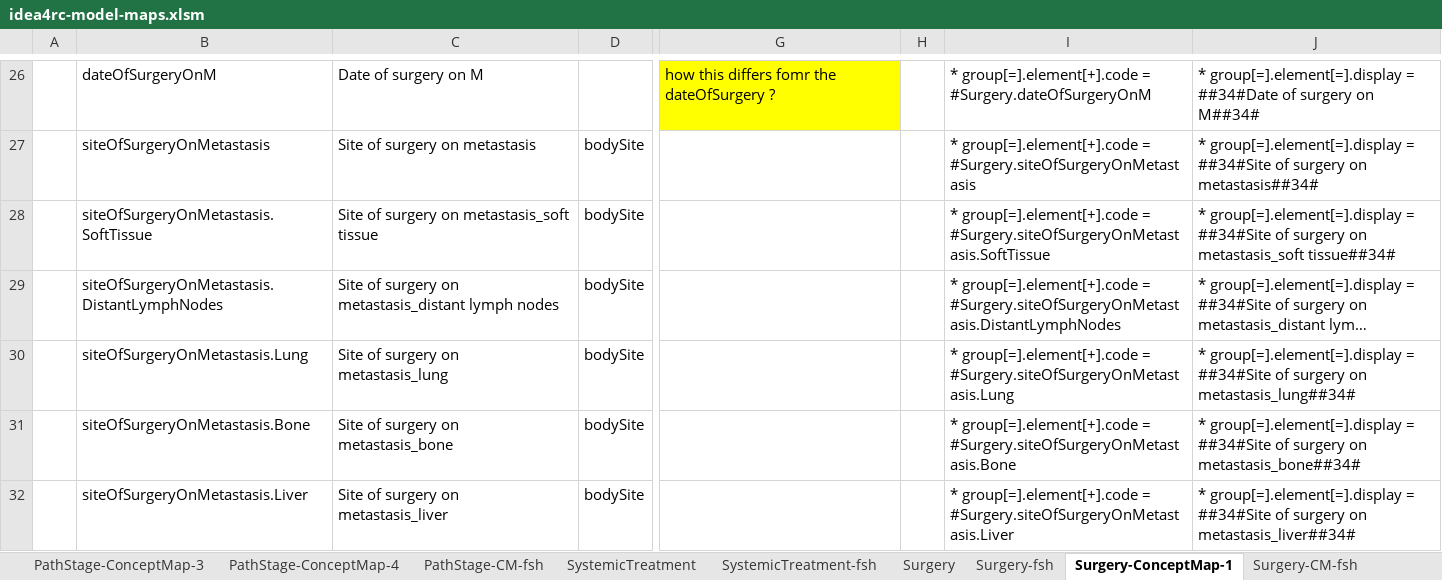
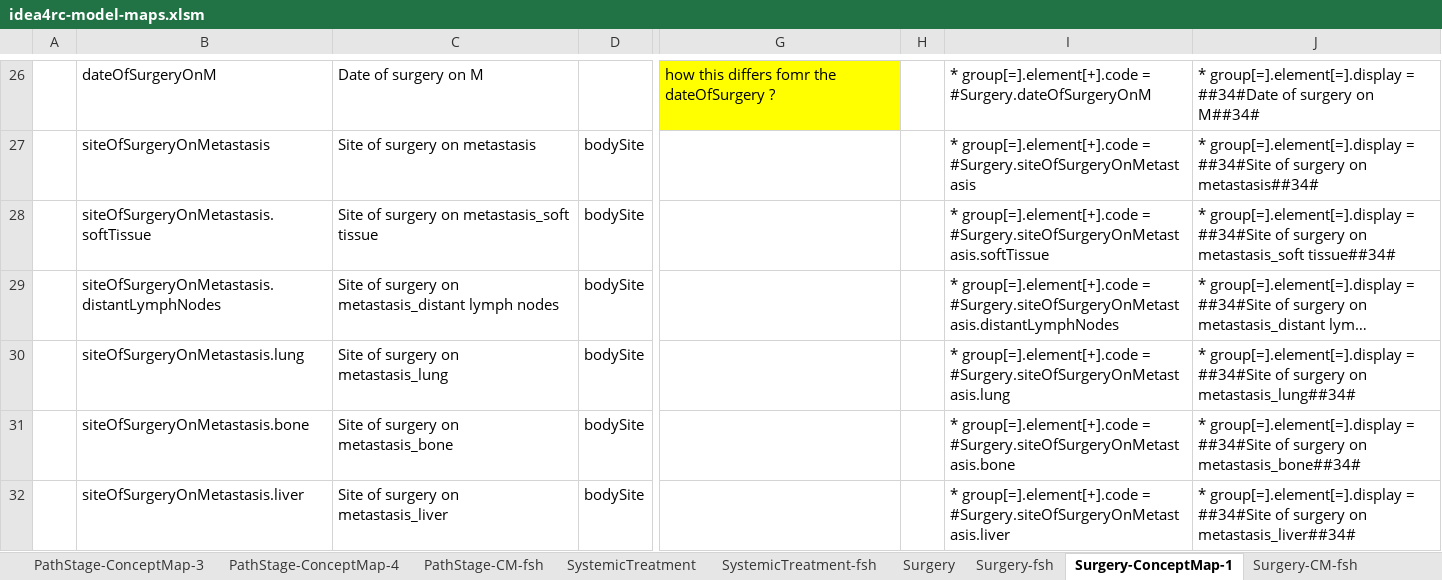
Before and after one commit to hl7-eu/idea4rc, an Excel workbook: src-models/idea4rc-model-maps.xlsm, sheet Surgery-ConceptMap-1, drawn as a sheet; only a part is shown, gaps mark what is left out; long unchanged cells end in …; values as stored, in another font and other column widths than the file's, no borders; the diff covers the shown part only; the diff names each change by its address in the sheet, - before the commit and + after, or states it on an @@ line.

```diff
--- a/src-models/idea4rc-model-maps.xlsm (sheet Surgery-ConceptMap-1)
+++ b/src-models/idea4rc-model-maps.xlsm (sheet Surgery-ConceptMap-1)
-B28: siteOfSurgeryOnMetastasis.SoftTissue
+B28: siteOfSurgeryOnMetastasis.softTissue
-I28: …group[=].element[+].code = #Surgery.siteOfSurgeryOnMetastasis.SoftTissue
+I28: …group[=].element[+].code = #Surgery.siteOfSurgeryOnMetastasis.softTissue
-B29: siteOfSurgeryOnMetastasis.DistantLymphNodes
+B29: siteOfSurgeryOnMetastasis.distantLymphNodes
-I29: …group[=].element[+].code = #Surgery.siteOfSurgeryOnMetastasis.DistantLymphNodes
+I29: …group[=].element[+].code = #Surgery.siteOfSurgeryOnMetastasis.distantLymphNodes
-B30: siteOfSurgeryOnMetastasis.Lung
+B30: siteOfSurgeryOnMetastasis.lung
-I30: …group[=].element[+].code = #Surgery.siteOfSurgeryOnMetastasis.Lung
+I30: …group[=].element[+].code = #Surgery.siteOfSurgeryOnMetastasis.lung
-B31: siteOfSurgeryOnMetastasis.Bone
+B31: siteOfSurgeryOnMetastasis.bone
-I31: …group[=].element[+].code = #Surgery.siteOfSurgeryOnMetastasis.Bone
+I31: …group[=].element[+].code = #Surgery.siteOfSurgeryOnMetastasis.bone
-B32: siteOfSurgeryOnMetastasis.Liver
+B32: siteOfSurgeryOnMetastasis.liver
-I32: …group[=].element[+].code = #Surgery.siteOfSurgeryOnMetastasis.Liver
+I32: …group[=].element[+].code = #Surgery.siteOfSurgeryOnMetastasis.liver
```
Also changed, not shown: 21 edited cells elsewhere in this sheet, sheet Surgery, sheet Surgery-fsh, sheet Surgery-CM-fsh, formulas that keep their value, 12 other files.
